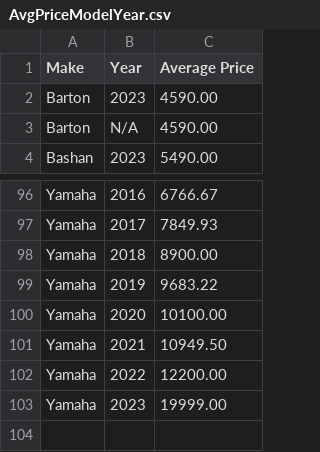
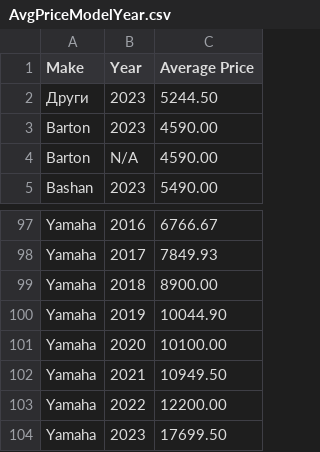
Before and after one commit to Vladislav-Tsekov/WebScraperV1, a CSV file: BaseScraper/AvgPriceModelYear.csv, drawn as a sheet; only a part is shown, gaps mark what is left out.

```diff
--- a/BaseScraper/AvgPriceModelYear.csv
+++ b/BaseScraper/AvgPriceModelYear.csv
@@ -1,2 +1,3 @@
 Make, Year, Average Price
+Други, 2023, 5244.50
 Barton, 2023, 4590.00
@@ -98,3 +99,3 @@ Yamaha, 2017, 7849.93
 Yamaha, 2018, 8900.00
-Yamaha, 2019, 9683.22
+Yamaha, 2019, 10044.90
 Yamaha, 2020, 10100.00
@@ -102,2 +103,2 @@ Yamaha, 2021, 10949.50
 Yamaha, 2022, 12200.00
-Yamaha, 2023, 19999.00
+Yamaha, 2023, 17699.50
```
Also changed, not shown: BaseScraper/MotoData.csv, 5 other files.
